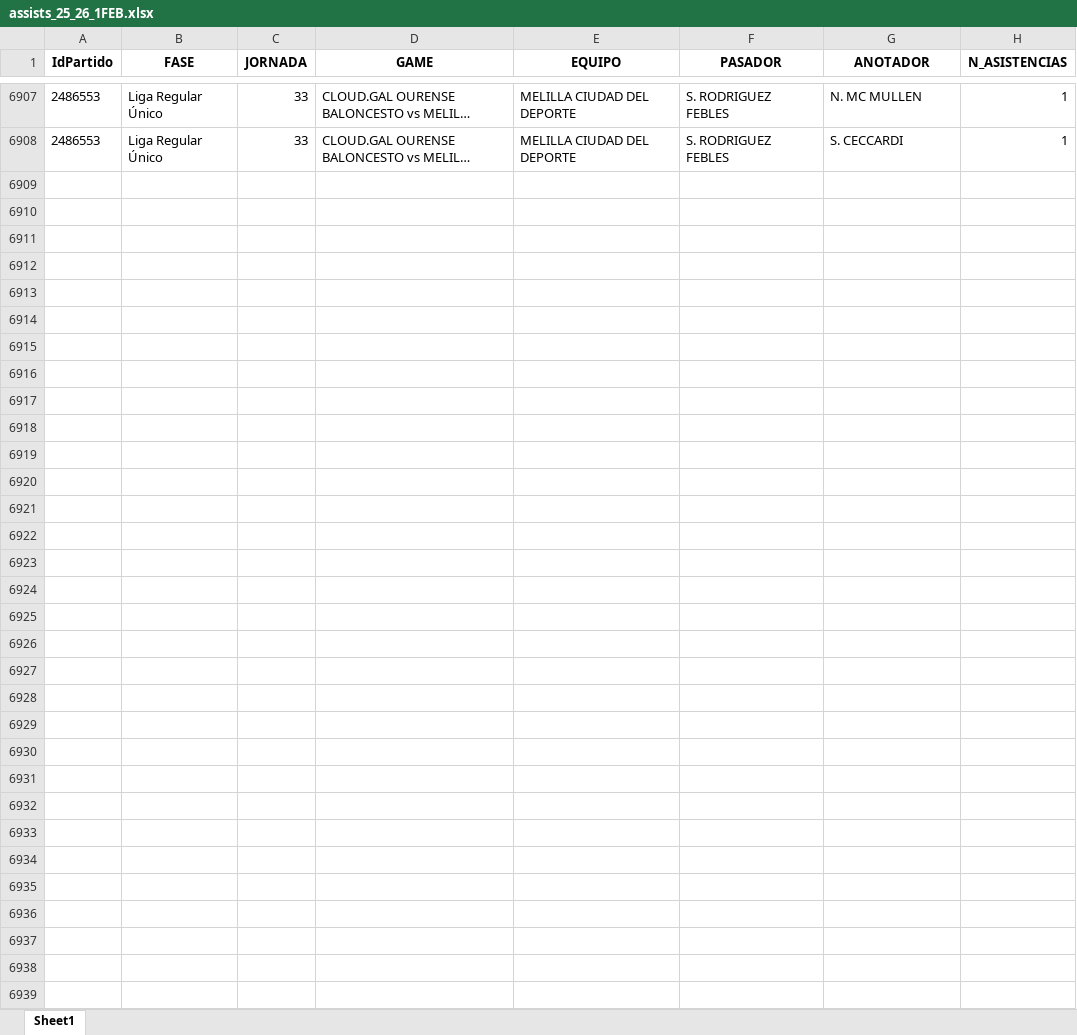
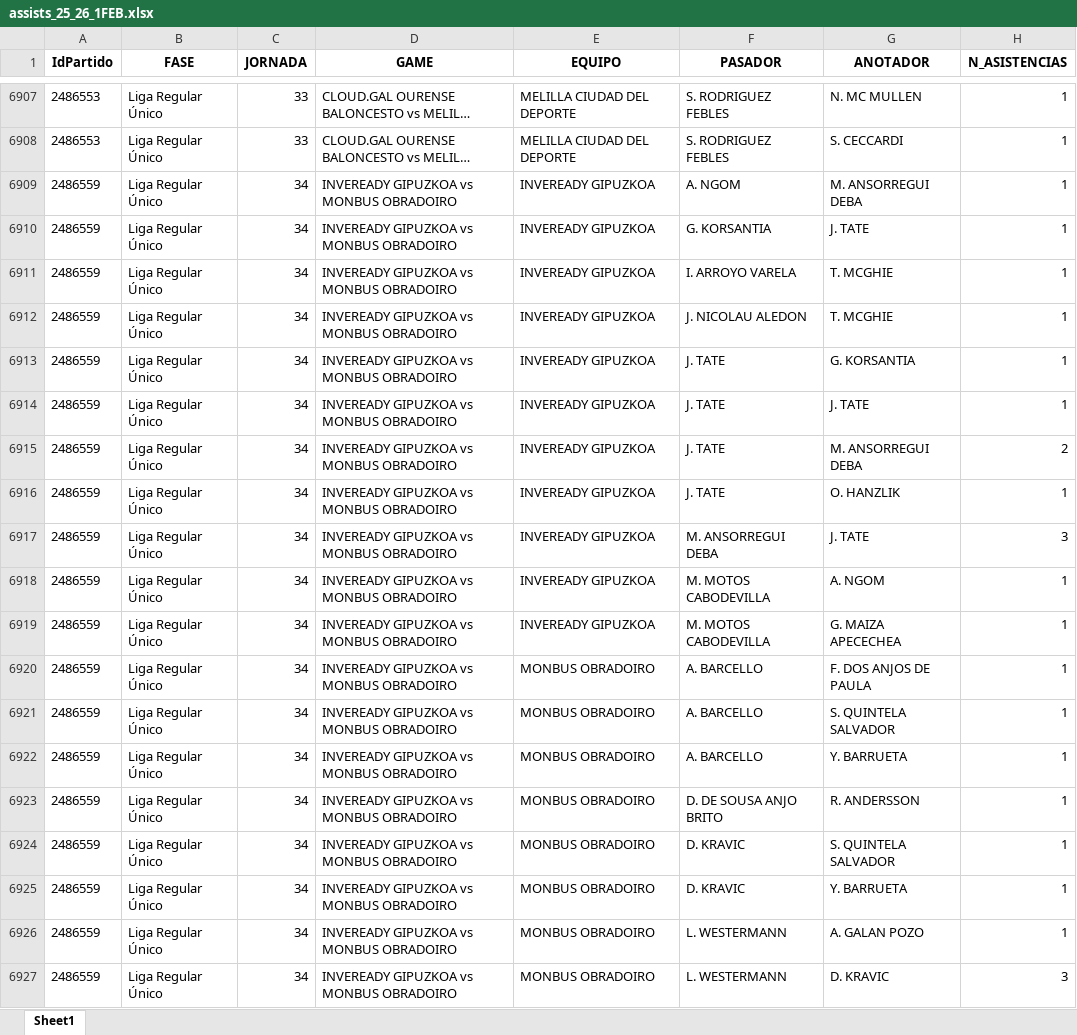
Before and after one commit to bale2manos/feb_scraper, an Excel workbook: data/1FEB_25_26/assists_25_26_1FEB.xlsx, sheet Sheet1, drawn as a sheet; only a part is shown, gaps mark what is left out; long unchanged cells end in …; values as stored, in another font and other column widths than the file's, no borders; the diff covers the shown part only; the diff names each change by its address in the sheet, - before the commit and + after, or states it on an @@ line.

```diff
--- a/data/1FEB_25_26/assists_25_26_1FEB.xlsx (sheet Sheet1)
+++ b/data/1FEB_25_26/assists_25_26_1FEB.xlsx (sheet Sheet1)
+row 6909: 2486559 | Liga Regular Único | 34 | INVEREADY GIPUZKOA vs MONBUS OBRADOIRO | INVEREADY GIPUZKOA | A. NGOM | M. ANSORREGUI DEBA | 1
+row 6910: 2486559 | Liga Regular Único | 34 | INVEREADY GIPUZKOA vs MONBUS OBRADOIRO | INVEREADY GIPUZKOA | G. KORSANTIA | J. TATE | 1
+row 6911: 2486559 | Liga Regular Único | 34 | INVEREADY GIPUZKOA vs MONBUS OBRADOIRO | INVEREADY GIPUZKOA | I. ARROYO VARELA | T. MCGHIE | 1
+row 6912: 2486559 | Liga Regular Único | 34 | INVEREADY GIPUZKOA vs MONBUS OBRADOIRO | INVEREADY GIPUZKOA | J. NICOLAU ALEDON | T. MCGHIE | 1
+row 6913: 2486559 | Liga Regular Único | 34 | INVEREADY GIPUZKOA vs MONBUS OBRADOIRO | INVEREADY GIPUZKOA | J. TATE | G. KORSANTIA | 1
+row 6914: 2486559 | Liga Regular Único | 34 | INVEREADY GIPUZKOA vs MONBUS OBRADOIRO | INVEREADY GIPUZKOA | J. TATE | J. TATE | 1
+row 6915: 2486559 | Liga Regular Único | 34 | INVEREADY GIPUZKOA vs MONBUS OBRADOIRO | INVEREADY GIPUZKOA | J. TATE | M. ANSORREGUI DEBA | 2
+row 6916: 2486559 | Liga Regular Único | 34 | INVEREADY GIPUZKOA vs MONBUS OBRADOIRO | INVEREADY GIPUZKOA | J. TATE | O. HANZLIK | 1
+row 6917: 2486559 | Liga Regular Único | 34 | INVEREADY GIPUZKOA vs MONBUS OBRADOIRO | INVEREADY GIPUZKOA | M. ANSORREGUI DEBA | J. TATE | 3
+row 6918: 2486559 | Liga Regular Único | 34 | INVEREADY GIPUZKOA vs MONBUS OBRADOIRO | INVEREADY GIPUZKOA | M. MOTOS CABODEVILLA | A. NGOM | 1
+row 6919: 2486559 | Liga Regular Único | 34 | INVEREADY GIPUZKOA vs MONBUS OBRADOIRO | INVEREADY GIPUZKOA | M. MOTOS CABODEVILLA | G. MAIZA APECECHEA | 1
+row 6920: 2486559 | Liga Regular Único | 34 | INVEREADY GIPUZKOA vs MONBUS OBRADOIRO | MONBUS OBRADOIRO | A. BARCELLO | F. DOS ANJOS DE PAULA | 1
+row 6921: 2486559 | Liga Regular Único | 34 | INVEREADY GIPUZKOA vs MONBUS OBRADOIRO | MONBUS OBRADOIRO | A. BARCELLO | S. QUINTELA SALVADOR | 1
+row 6922: 2486559 | Liga Regular Único | 34 | INVEREADY GIPUZKOA vs MONBUS OBRADOIRO | MONBUS OBRADOIRO | A. BARCELLO | Y. BARRUETA | 1
+row 6923: 2486559 | Liga Regular Único | 34 | INVEREADY GIPUZKOA vs MONBUS OBRADOIRO | MONBUS OBRADOIRO | D. DE SOUSA ANJO BRITO | R. ANDERSSON | 1
+row 6924: 2486559 | Liga Regular Único | 34 | INVEREADY GIPUZKOA vs MONBUS OBRADOIRO | MONBUS OBRADOIRO | D. KRAVIC | S. QUINTELA SALVADOR | 1
+row 6925: 2486559 | Liga Regular Único | 34 | INVEREADY GIPUZKOA vs MONBUS OBRADOIRO | MONBUS OBRADOIRO | D. KRAVIC | Y. BARRUETA | 1
+row 6926: 2486559 | Liga Regular Único | 34 | INVEREADY GIPUZKOA vs MONBUS OBRADOIRO | MONBUS OBRADOIRO | L. WESTERMANN | A. GALAN POZO | 1
+row 6927: 2486559 | Liga Regular Único | 34 | INVEREADY GIPUZKOA vs MONBUS OBRADOIRO | MONBUS OBRADOIRO | L. WESTERMANN | D. KRAVIC | 3
```
Also changed, not shown: 184 added rows elsewhere in this sheet, data/1FEB_25_26/boxscores_25_26_1FEB.xlsx, data/1FEB_25_26/clutch_data_25_26_1FEB.xlsx, 6 other files.
